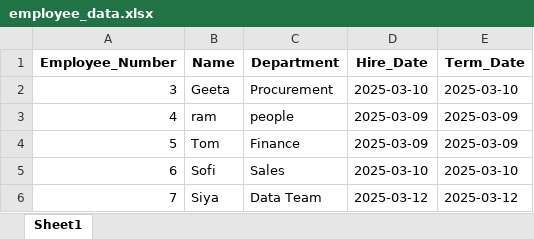
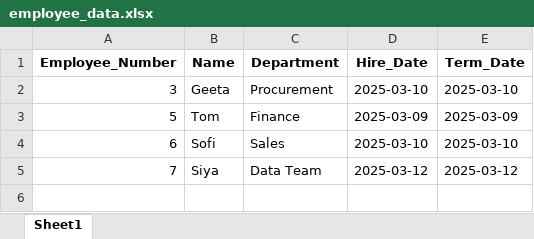
Before and after one commit to Dipapatil/Employee-Data-Manipulation-App, an Excel workbook: employee_data.xlsx, sheet Sheet1, drawn as a sheet; values as stored, in another font and other column widths than the file's, no borders; the diff names each change by its address in the sheet, - before the commit and + after, or states it on an @@ line.

```diff
--- a/employee_data.xlsx (sheet Sheet1)
+++ b/employee_data.xlsx (sheet Sheet1)
-row 3: 4 | ram | people | 2025-03-09 | 2025-03-09
```
Also changed, not shown: 1 other file.
